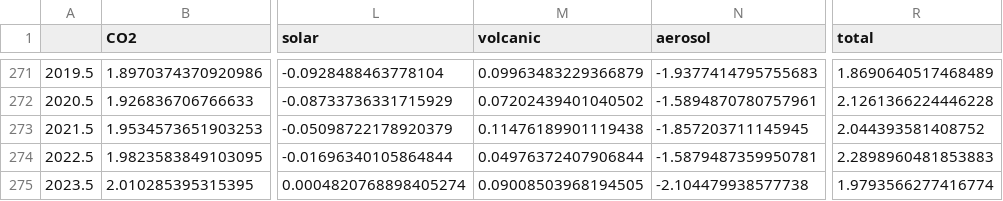
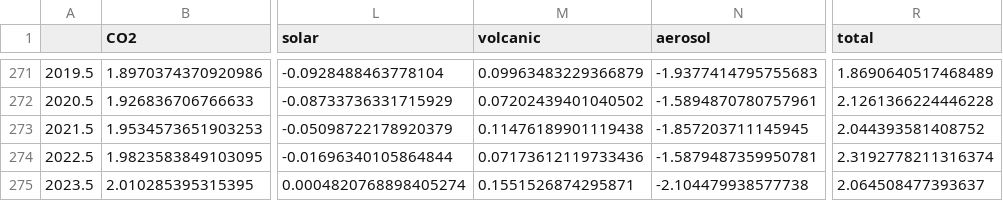
Before and after one commit to ClimateIndicator/forcing-timeseries, a CSV file: output/ERF_p05_aggregates_1750-2023.csv, drawn as a sheet; only a part is shown, gaps mark what is left out; the diff names each change by its address in the sheet, - before the commit and + after, or states it on an @@ line.

Commit message:
add updated 2023 MLS volcanic

```diff
--- a/output/ERF_p05_aggregates_1750-2023.csv
+++ b/output/ERF_p05_aggregates_1750-2023.csv
-M274 (volcanic): 0.04976372407906844
+M274 (volcanic): 0.07173612119733436
-R274 (total): 2.2898960481853883
+R274 (total): 2.3192778211316374
-M275 (volcanic): 0.09008503968194505
+M275 (volcanic): 0.1551526874295871
-R275 (total): 1.9793566277416774
+R275 (total): 2.064508477393637
```
Also changed, not shown: output/ERF_best_aggregates_1750-2023.csv, output/ERF_p95_aggregates_1750-2023.csv, 6 other files.
